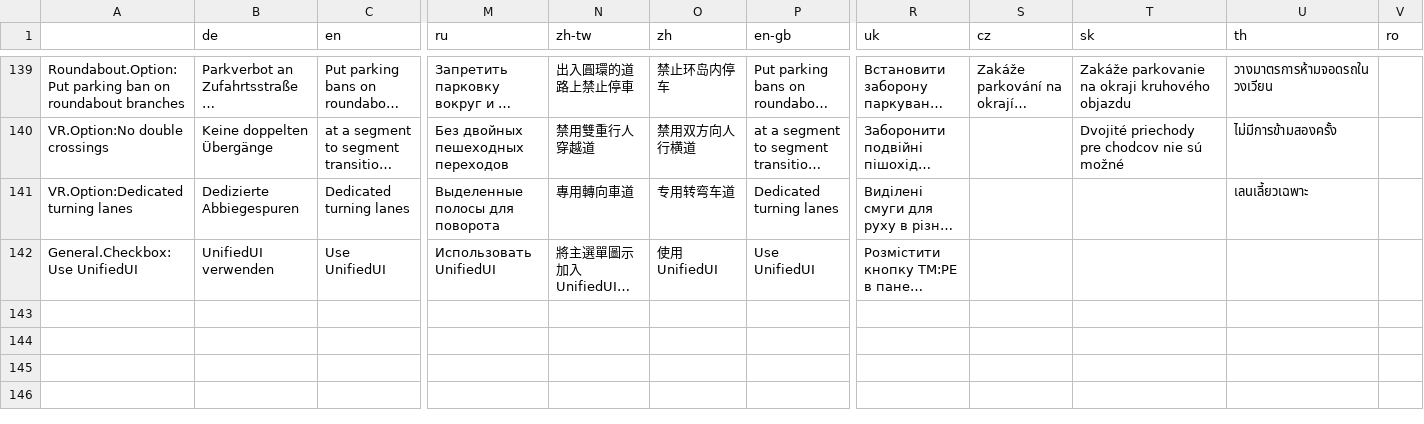
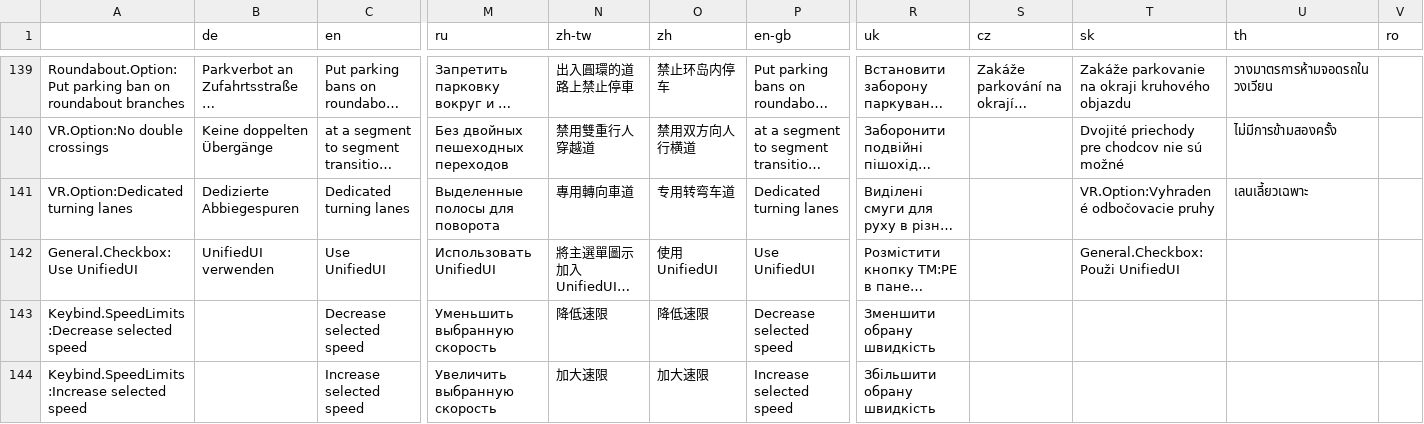
Before and after one commit to CitiesSkylinesMods/TMPE, a CSV file: TLM/TLM/Resources/Translations/Options.csv, drawn as a sheet; only a part is shown, gaps mark what is left out; long unchanged cells end in …; rows hold the shown columns only; the diff names each change by its address in the sheet, - before the commit and + after, or states it on an @@ line.

```diff
--- a/TLM/TLM/Resources/Translations/Options.csv
+++ b/TLM/TLM/Resources/Translations/Options.csv
-T141 (sk): (empty)
+T141 (sk): VR.Option:Vyhradené odbočovacie pruhy
-T142 (sk): (empty)
+T142 (sk): General.Checkbox:Použi UnifiedUI
+row 143: Keybind.SpeedLimits:Decrease selected speed |  | Decrease selected speed | Уменьшить выбранную скорость | 降低速限 | 降低速限 | Decrease selected speed | Зменшити обрану швидкість
+row 144: Keybind.SpeedLimits:Increase selected speed |  | Increase selected speed | Увеличить выбранную скорость | 加大速限 | 加大速限 | Increase selected speed | Збільшити обрану швидкість
```
Also changed, not shown: TLM/TLM/Resources/Translations/SpeedLimits.csv, TLM/TLM/Resources/Translations/VehicleRestrictions.csv, 5 other files.
